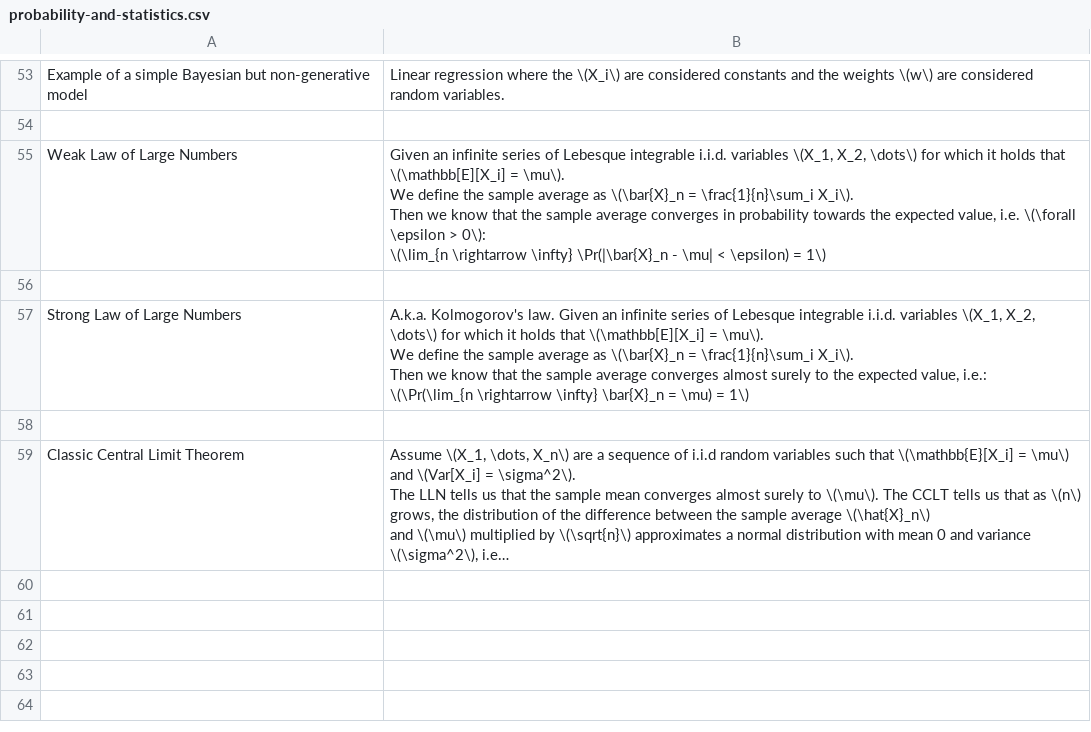
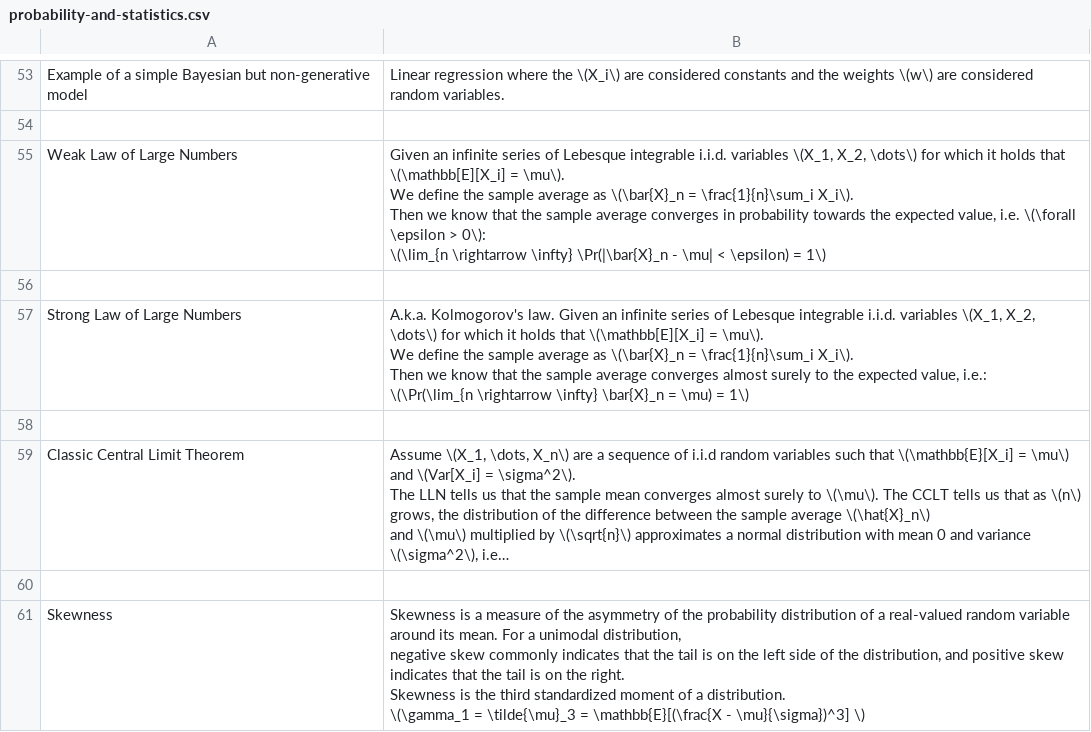
Before and after one commit to kklein/flashcards, a CSV file: probability-and-statistics.csv, drawn as a sheet; only a part is shown, gaps mark what is left out; long unchanged cells end in …; ↵ is a line break in a cell; the diff names each change by its address in the sheet, - before the commit and + after, or states it on an @@ line.

Commit message:
Add skewness.

```diff
--- a/probability-and-statistics.csv
+++ b/probability-and-statistics.csv
+row 60: (empty)
+row 61: Skewness | Skewness is a measure of the asymmetry of the probability distribution of a real-valued random variable around its mean. For a unimodal distribution, ↵ negative skew commonly indicates that the tail is on the left side of the distribution, and positive skew indicates that the tail is on the right. ↵ Skewness is the third standardized moment of a distribution. ↵ \(\gamma_1 = \tilde{\mu}_3 = \mathbb{E}[(\frac{X - \mu}{\sigma})^3] \)
```
